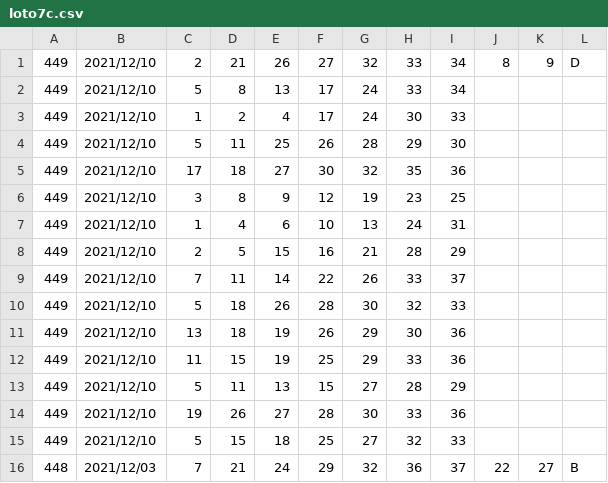
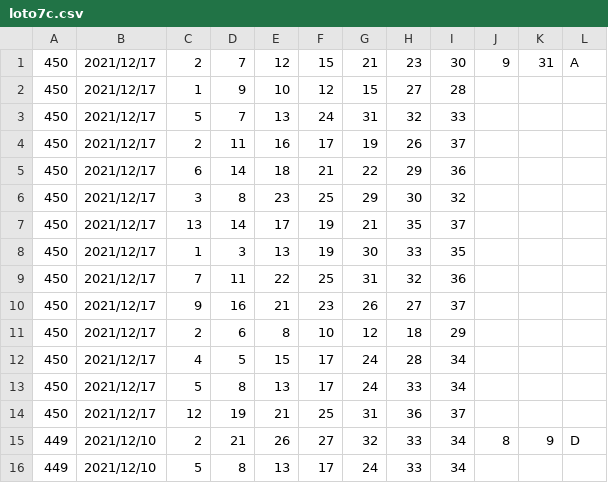
Before and after one commit to vpn62399/memo, a CSV file: loto7c.csv, drawn as a sheet; only a part is shown; the shorter side is filled out with more unchanged rows.

```diff
--- a/loto7c.csv
+++ b/loto7c.csv
@@ -1 +1,15 @@
+450,2021/12/17,2,7,12,15,21,23,30,9,31,A,
+450,2021/12/17,1,9,10,12,15,27,28
+450,2021/12/17,5,7,13,24,31,32,33
+450,2021/12/17,2,11,16,17,19,26,37
+450,2021/12/17,6,14,18,21,22,29,36
+450,2021/12/17,3,8,23,25,29,30,32
+450,2021/12/17,13,14,17,19,21,35,37
+450,2021/12/17,1,3,13,19,30,33,35
+450,2021/12/17,7,11,22,25,31,32,36
+450,2021/12/17,9,16,21,23,26,27,37
+450,2021/12/17,2,6,8,10,12,18,29
+450,2021/12/17,4,5,15,17,24,28,34
+450,2021/12/17,5,8,13,17,24,33,34
+450,2021/12/17,12,19,21,25,31,36,37
 449,2021/12/10,2,21,26,27,32,33,34,8,9,D,
```
Also changed, not shown: loto7.csv, 3 other files.
